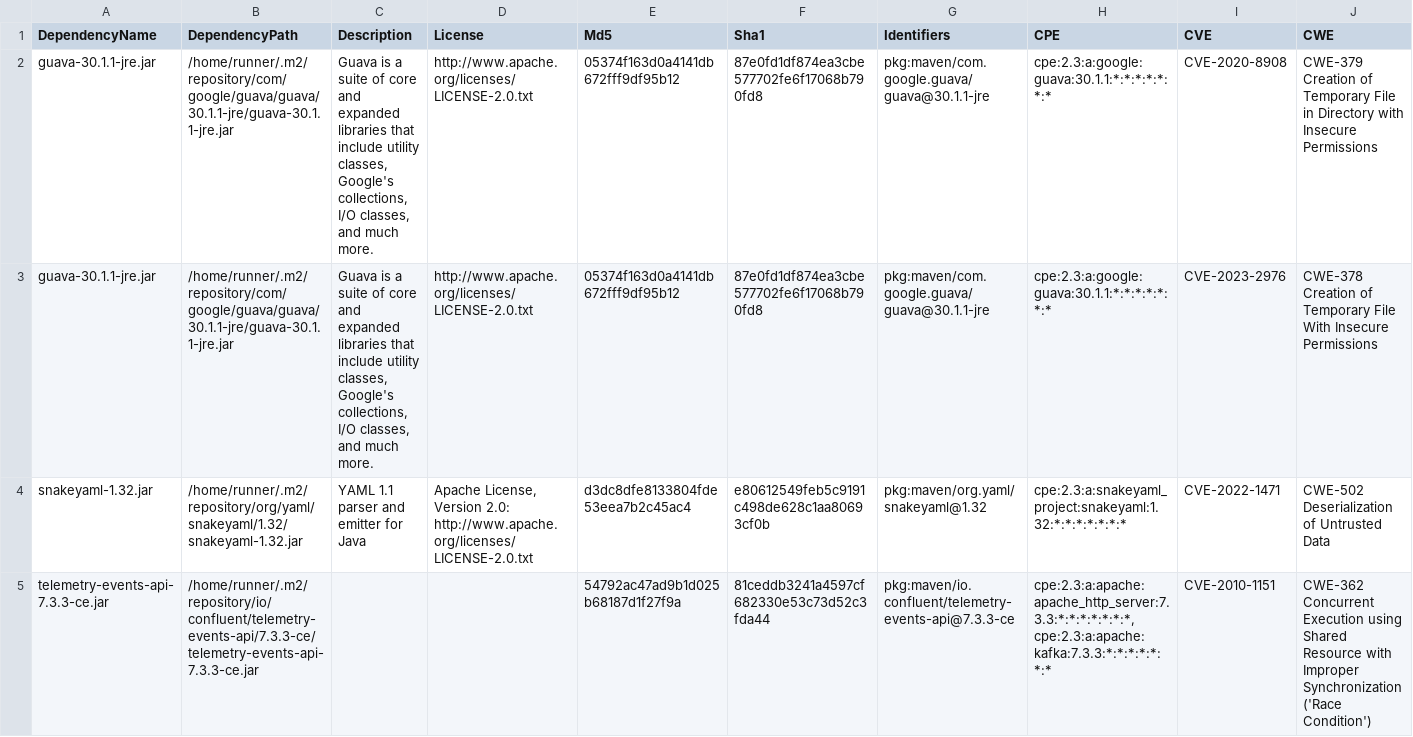
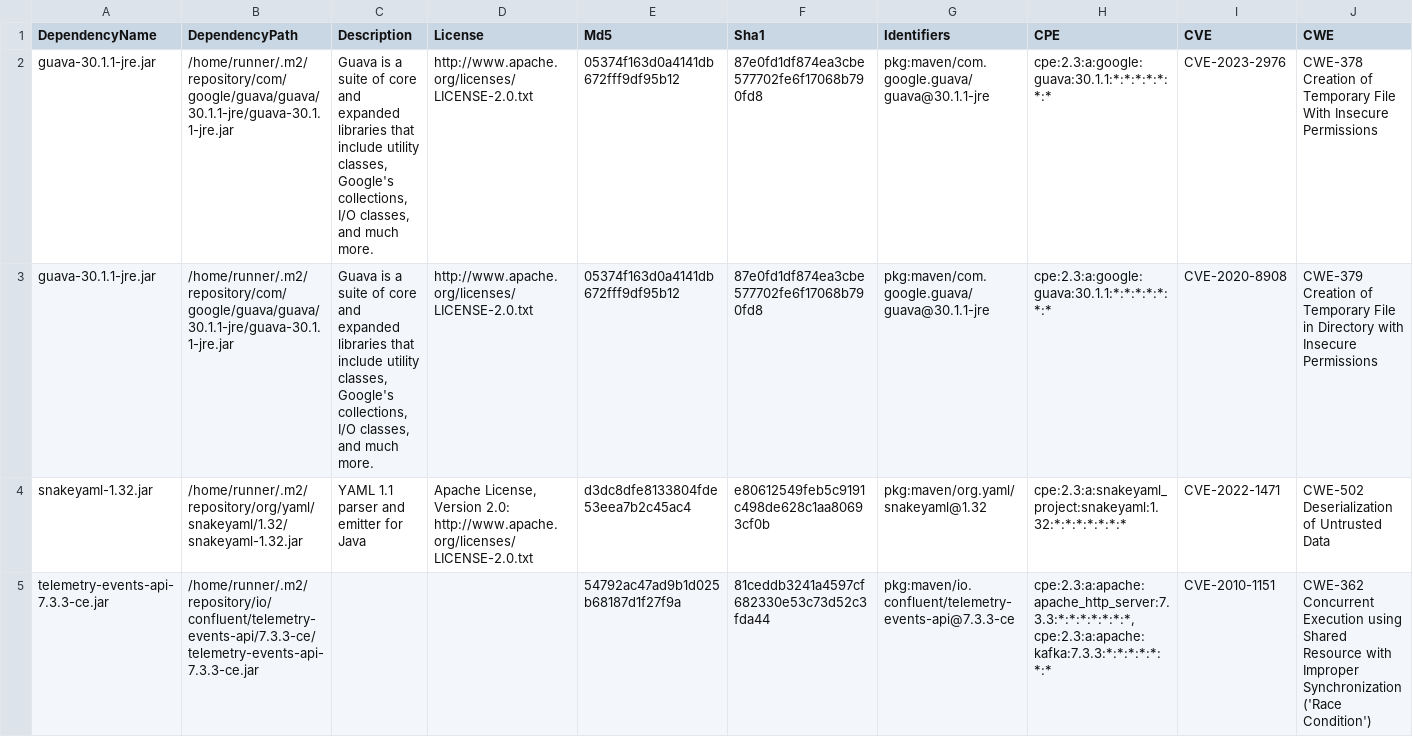
Before and after one commit to piotr-yuxuan/welcome-base-api, a CSV file: doc/known-vulnerabilities.csv, drawn as a sheet; only a part is shown; removed rows and columns are numbered as before the commit, all else as after; rows hold the shown columns only; the diff names each change by its address in the sheet, - before the commit and + after, or states it on an @@ line.

Commit message:
Update known vulnerabilities

```diff
--- a/doc/known-vulnerabilities.csv
+++ b/doc/known-vulnerabilities.csv
-row 2: guava-30.1.1-jre.jar | /home/runner/.m2/repository/com/google/guava/guava/30.1.1-jre/guava-30.1.1-jre.jar | Guava is a suite of core and expanded libraries that include utility classes, Google's collections, I/O classes, and much more. | http://www.apache.org/licenses/LICENSE-2.0.txt | 05374f163d0a4141db672fff9df95b12 | 87e0fd1df874ea3cbe577702fe6f17068b790fd8 | pkg:maven/com.google.guava/guava@30.1.1-jre | cpe:2.3:a:google:guava:30.1.1:*:*:*:*:*:*:* | CVE-2020-8908 | CWE-379 Creation of Temporary File in Directory with Insecure Permissions
+row 3: guava-30.1.1-jre.jar | /home/runner/.m2/repository/com/google/guava/guava/30.1.1-jre/guava-30.1.1-jre.jar | Guava is a suite of core and expanded libraries that include utility classes, Google's collections, I/O classes, and much more. | http://www.apache.org/licenses/LICENSE-2.0.txt | 05374f163d0a4141db672fff9df95b12 | 87e0fd1df874ea3cbe577702fe6f17068b790fd8 | pkg:maven/com.google.guava/guava@30.1.1-jre | cpe:2.3:a:google:guava:30.1.1:*:*:*:*:*:*:* | CVE-2020-8908 | CWE-379 Creation of Temporary File in Directory with Insecure Permissions
```
